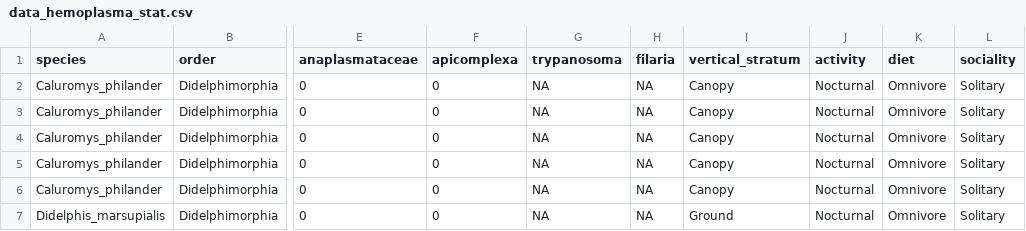
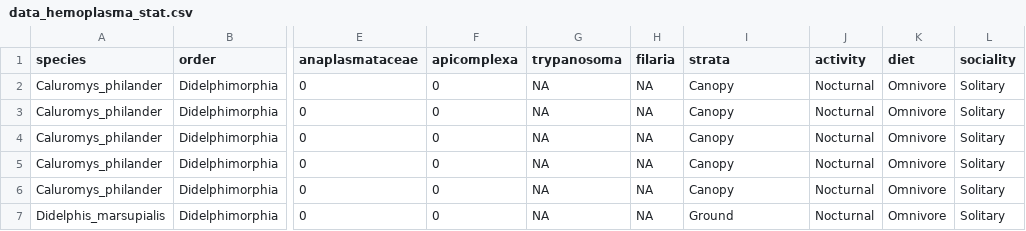
Before and after one commit to olivierduron/Hemoplasma_infections, a CSV file: data_hemoplasma_stat.csv, drawn as a sheet; only a part is shown, gaps mark what is left out; the diff names each change by its address in the sheet, - before the commit and + after, or states it on an @@ line.

Commit message:
Update data_hemoplasma_stat.csv

```diff
--- a/data_hemoplasma_stat.csv
+++ b/data_hemoplasma_stat.csv
-I1: vertical_stratum
+I1: strata
```
